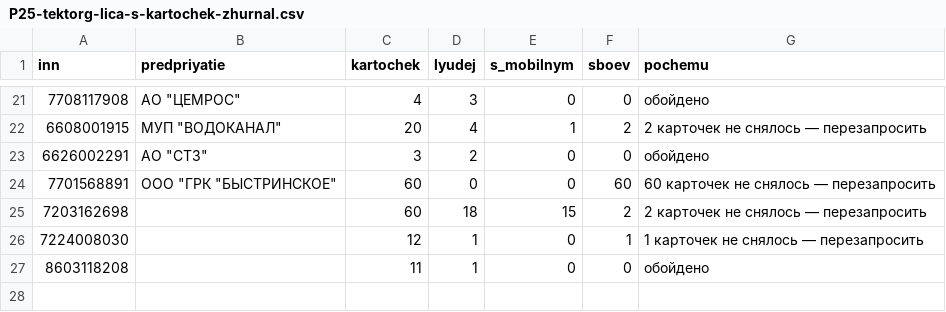
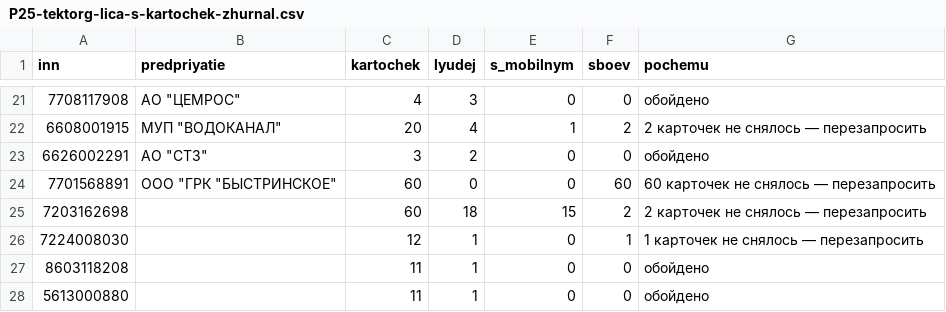
Before and after one commit to kirillrand4-alt/avto, a CSV file: seo-texts/engineers-lens/P25-tektorg-lica-s-kartochek-zhurnal.csv, drawn as a sheet; only a part is shown, gaps mark what is left out; the diff names each change by its address in the sheet, - before the commit and + after, or states it on an @@ line.

```diff
--- a/seo-texts/engineers-lens/P25-tektorg-lica-s-kartochek-zhurnal.csv
+++ b/seo-texts/engineers-lens/P25-tektorg-lica-s-kartochek-zhurnal.csv
+row 28: 5613000880 |  | 11 | 1 | 0 | 0 | обойдено
```
Also changed, not shown: seo-texts/engineers-lens/P25-eis-zhurnal.csv, seo-texts/engineers-lens/P25-roseltorg-lica-s-kartochek-zhurnal.csv, 7 other files.
